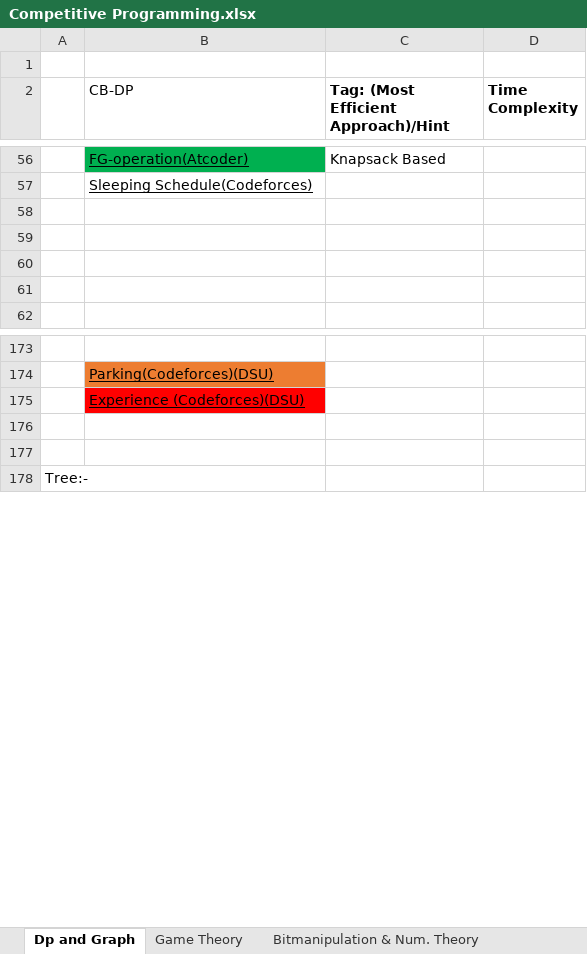
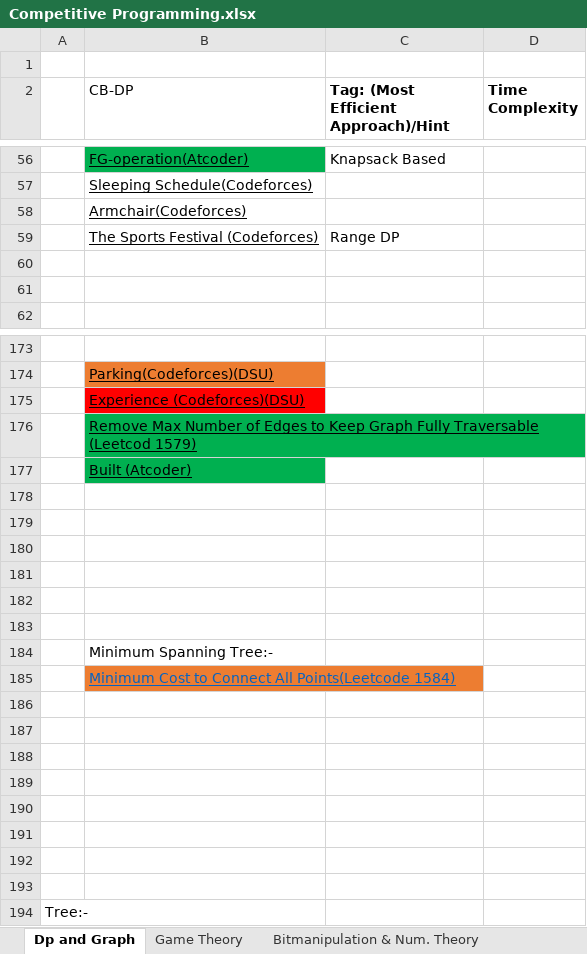
Before and after one commit to swraj28/Practice_Tracker, an Excel workbook: Competitive Programming.xlsx, sheet Dp and Graph, drawn as a sheet; only a part is shown, gaps mark what is left out; values as stored, in another font and other column widths than the file's, no borders; the diff names each change by its address in the sheet, - before the commit and + after, or states it on an @@ line.

```diff
--- a/Competitive Programming.xlsx (sheet Dp and Graph)
+++ b/Competitive Programming.xlsx (sheet Dp and Graph)
-B58 (CB-DP): (empty)
+B58 (CB-DP): Armchair(Codeforces)
-row 59: (empty)
+row 59:  | The Sports Festival (Codeforces) | Range DP
+row 176:  | Remove Max Number of Edges to Keep Graph Fully Traversable (Leetcod 1579)
+row 177:  | Built (Atcoder)
+row 178: (empty)
+row 179: (empty)
+row 180: (empty)
+row 181: (empty)
+row 182: (empty)
+row 183: (empty)
+row 184:  | Minimum Spanning Tree:-
+row 185:  | Minimum Cost to Connect All Points(Leetcode 1584)
+row 186: (empty)
+row 187: (empty)
+row 188: (empty)
+row 189: (empty)
+row 190: (empty)
+row 191: (empty)
```
Also changed, not shown: sheet contest.
